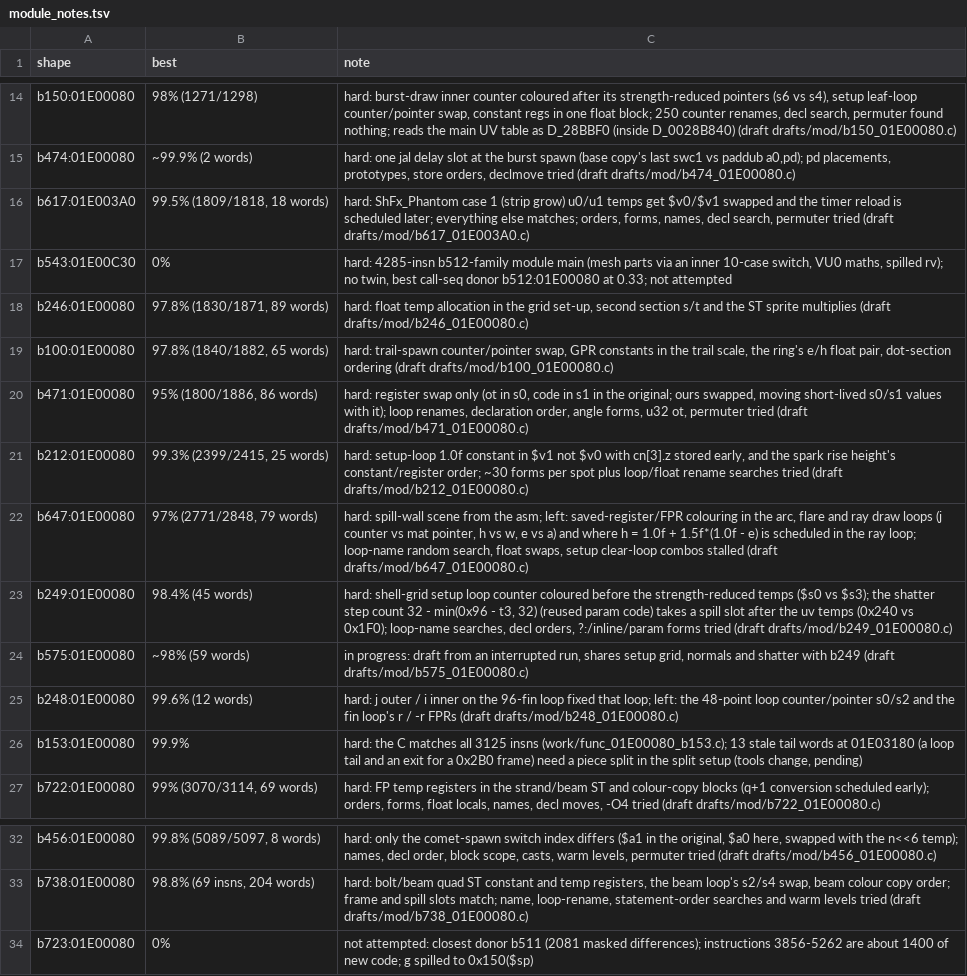
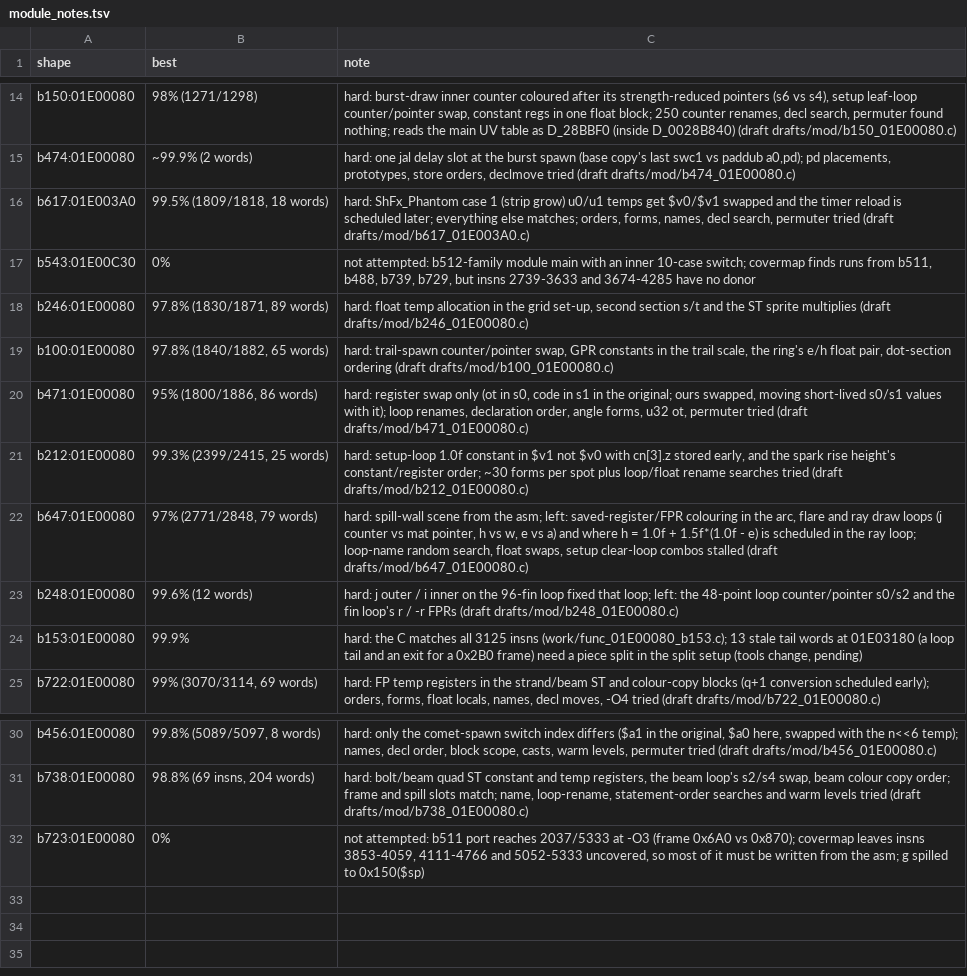
Before and after one commit to kira-502/dotr-decomp, a TSV file: config/module_notes.tsv, drawn as a sheet; only a part is shown, gaps mark what is left out.

```diff
--- a/config/module_notes.tsv
+++ b/config/module_notes.tsv
@@ -16,3 +16,3 @@ b474:01E00080	~99.9% (2 words)	hard: one jal delay slot at the burst spawn (base
 b617:01E003A0	99.5% (1809/1818, 18 words)	hard: ShFx_Phantom case 1 (strip grow) u0/u1 temps get $v0/$v1 swapped and the timer reload is scheduled later; everything else matches; orders, forms, names, decl search, permuter tried (draft drafts/mod/b617_01E003A0.c)
-b543:01E00C30	0%	hard: 4285-insn b512-family module main (mesh parts via an inner 10-case switch, VU0 maths, spilled rv); no twin, best call-seq donor b512:01E00080 at 0.33; not attempted
+b543:01E00C30	0%	not attempted: b512-family module main with an inner 10-case switch; covermap finds runs from b511, b488, b739, b729, but insns 2739-3633 and 3674-4285 have no donor
 b246:01E00080	97.8% (1830/1871, 89 words)	hard: float temp allocation in the grid set-up, second section s/t and the ST sprite multiplies (draft drafts/mod/b246_01E00080.c)
@@ -22,4 +22,2 @@ b212:01E00080	99.3% (2399/2415, 25 words)	hard: setup-loop 1.0f constant in $v1
 b647:01E00080	97% (2771/2848, 79 words)	hard: spill-wall scene from the asm; left: saved-register/FPR colouring in the arc, flare and ray draw loops (j counter vs mat pointer, h vs w, e vs a) and where h = 1.0f + 1.5f*(1.0f - e) is scheduled in the ray loop; loop-name random search, float swaps, setup clear-loop combos stalled (draft drafts/mod/b647_01E00080.c)
-b249:01E00080	98.4% (45 words)	hard: shell-grid setup loop counter coloured before the strength-reduced temps ($s0 vs $s3); the shatter step count 32 - min(0x96 - t3, 32) (reused param code) takes a spill slot after the uv temps (0x240 vs 0x1F0); loop-name searches, decl orders, ?:/inline/param forms tried (draft drafts/mod/b249_01E00080.c)
-b575:01E00080	~98% (59 words)	in progress: draft from an interrupted run, shares setup grid, normals and shatter with b249 (draft drafts/mod/b575_01E00080.c)
 b248:01E00080	99.6% (12 words)	hard: j outer / i inner on the 96-fin loop fixed that loop; left: the 48-point loop counter/pointer s0/s2 and the fin loop's r / -r FPRs (draft drafts/mod/b248_01E00080.c)
@@ -33,2 +31,2 @@ b456:01E00080	99.8% (5089/5097, 8 words)	hard: only the comet-spawn switch index
 b738:01E00080	98.8% (69 insns, 204 words)	hard: bolt/beam quad ST constant and temp registers, the beam loop's s2/s4 swap, beam colour copy order; frame and spill slots match; name, loop-rename, statement-order searches and warm levels tried (draft drafts/mod/b738_01E00080.c)
-b723:01E00080	0%	not attempted: closest donor b511 (2081 masked differences); instructions 3856-5262 are about 1400 of new code; g spilled to 0x150($sp)
+b723:01E00080	0%	not attempted: b511 port reaches 2037/5333 at -O3 (frame 0x6A0 vs 0x870); covermap leaves insns 3853-4059, 4111-4766 and 5052-5333 uncovered, so most of it must be written from the asm; g spilled to 0x150($sp)
```
Also changed, not shown: 3 other files.
